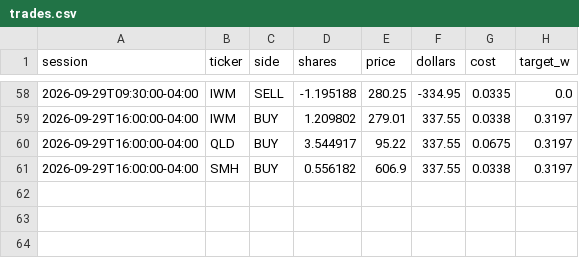
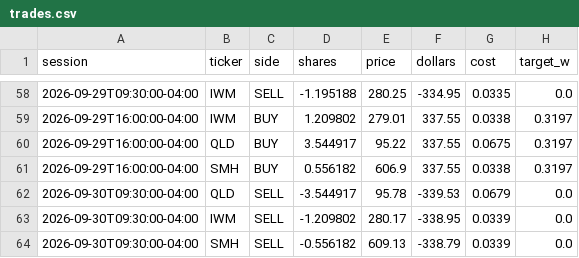
Before and after one commit to CSAyush/quantbot, a CSV file: paper_state/hf/accounts/shadow-wide/trades.csv, drawn as a sheet; only a part is shown, gaps mark what is left out; the diff names each change by its address in the sheet, - before the commit and + after, or states it on an @@ line.

Commit message:
paper: 2026-09-30 14:58 UTC

```diff
--- a/paper_state/hf/accounts/shadow-wide/trades.csv
+++ b/paper_state/hf/accounts/shadow-wide/trades.csv
+row 62: 2026-09-30T09:30:00-04:00 | QLD | SELL | -3.544917 | 95.78 | -339.53 | 0.0679 | 0.0
+row 63: 2026-09-30T09:30:00-04:00 | IWM | SELL | -1.209802 | 280.17 | -338.95 | 0.0339 | 0.0
+row 64: 2026-09-30T09:30:00-04:00 | SMH | SELL | -0.556182 | 609.13 | -338.79 | 0.0339 | 0.0
```
Also changed, not shown: paper_state/hf/accounts/shadow-growth/history.csv, paper_state/hf/accounts/shadow-wide/history.csv, 11 other files.
